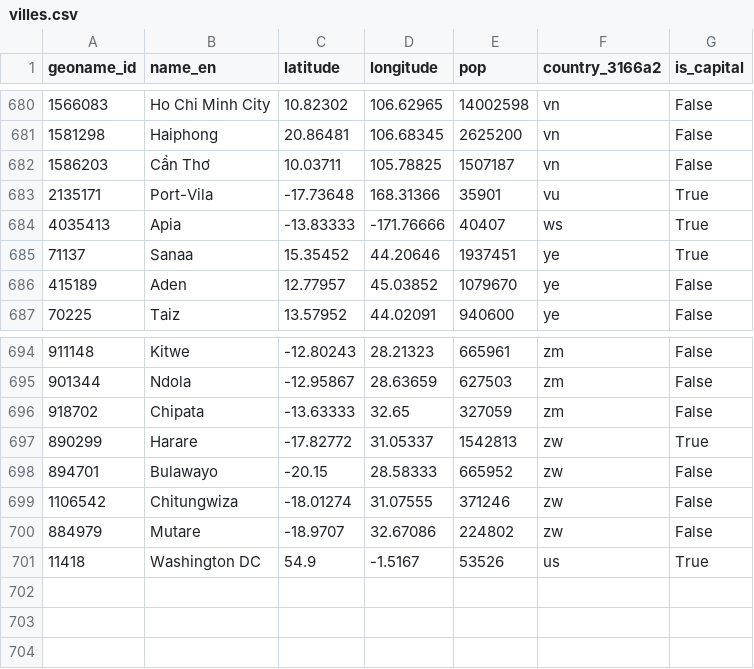
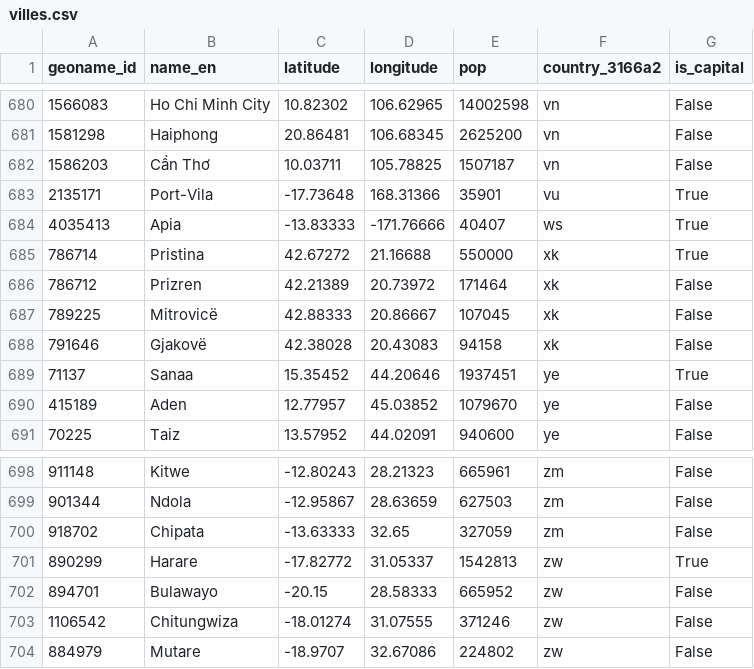
Before and after one commit to TangiLC/isenIA_traveltips, a CSV file: src/db/villes.csv, drawn as a sheet; only a part is shown, gaps mark what is left out.

```diff
--- a/src/db/villes.csv
+++ b/src/db/villes.csv
@@ -684,2 +684,6 @@ geoname_id,name_en,latitude,longitude,pop,country_3166a2,is_capital
 4035413,Apia,-13.83333,-171.76666,40407,ws,True
+786714,Pristina,42.67272,21.16688,550000,xk,True
+786712,Prizren,42.21389,20.73972,171464,xk,False
+789225,Mitrovicë,42.88333,20.86667,107045,xk,False
+791646,Gjakovë,42.38028,20.43083,94158,xk,False
 71137,Sanaa,15.35452,44.20646,1937451,ye,True
@@ -700,2 +704 @@ geoname_id,name_en,latitude,longitude,pop,country_3166a2,is_capital
 884979,Mutare,-18.9707,32.67086,224802,zw,False
-11418,Washington DC,54.9,-1.5167,53526,us,True
```
Also changed, not shown: src/db/currencies.csv, 13 other files.
